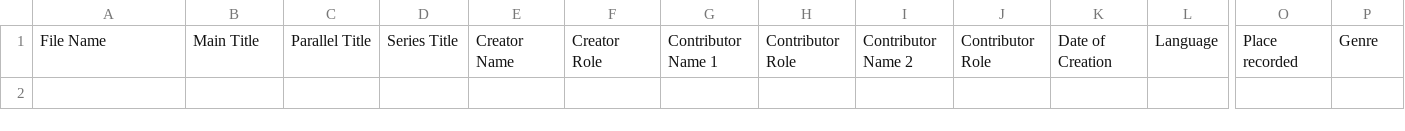
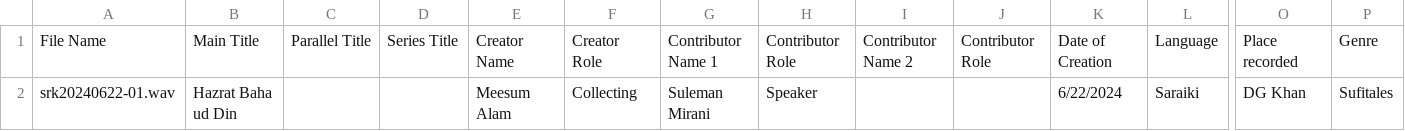
Before and after one commit to meesumalam/Alam-DH1, a CSV file: _data/demo-metadata.csv, drawn as a sheet; only a part is shown, gaps mark what is left out; rows hold the shown columns only; the diff names each change by its address in the sheet, - before the commit and + after, or states it on an @@ line.

```diff
--- a/_data/demo-metadata.csv
+++ b/_data/demo-metadata.csv
+row 2: srk20240622-01.wav | Hazrat Baha ud Din |  |  | Meesum Alam | Collecting | Suleman Mirani | Speaker |  |  | 6/22/2024 | Saraiki | DG Khan | Sufitales
```
